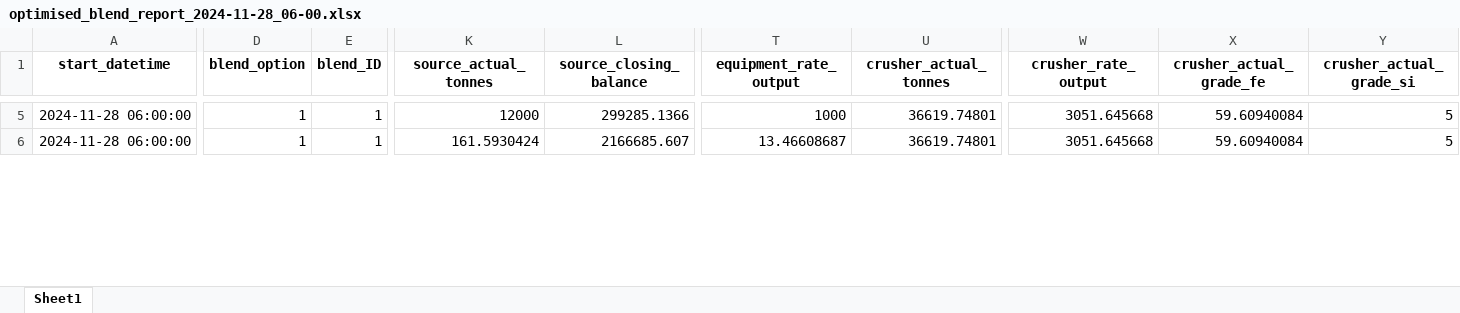
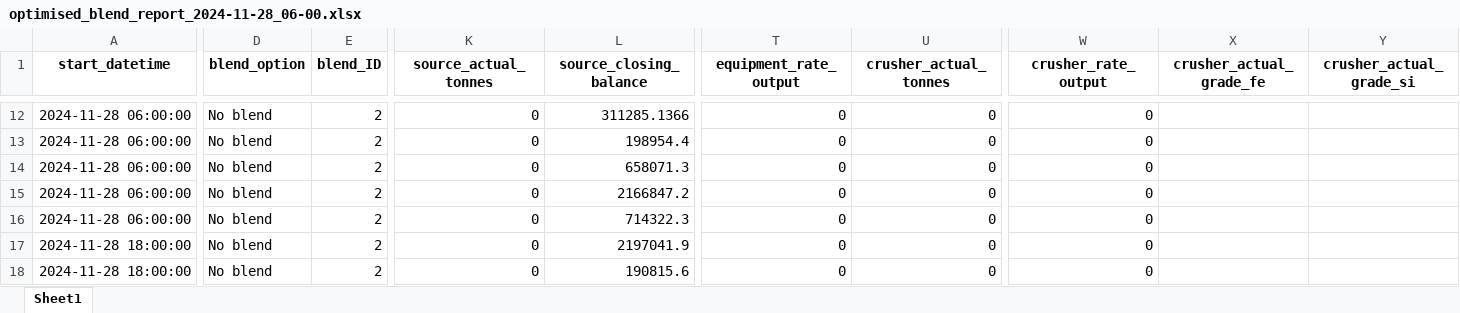
Before and after one commit to Arminium86/BlendMaster, an Excel workbook: blendmaster_backend_OOP/output/optimised_blend_report_2024-11-28_06-00.xlsx, sheet Sheet1, drawn as a sheet; only a part is shown, gaps mark what is left out; values as stored, in another font and other column widths than the file's, no borders; addresses are those after the commit; rows hold the shown columns only; the diff covers the shown part only; the diff names each change by its address in the sheet, - before the commit and + after, or states it on an @@ line.

```diff
--- a/blendmaster_backend_OOP/output/optimised_blend_report_2024-11-28_06-00.xlsx (sheet Sheet1)
+++ b/blendmaster_backend_OOP/output/optimised_blend_report_2024-11-28_06-00.xlsx (sheet Sheet1)
-D12 (blend_option): 1
+D12 (blend_option): No blend
-E12 (blend_ID): 1
+E12 (blend_ID): 2
-K12 (source_actual_tonnes): 12000
+K12 (source_actual_tonnes): 0
-L12 (source_closing_balance): 299285.1366
+L12 (source_closing_balance): 311285.1366
-T12 (equipment_rate_output): 1000
+T12 (equipment_rate_output): 0
-U12 (crusher_actual_tonnes): 36619.74801
+U12 (crusher_actual_tonnes): 0
-W12 (crusher_rate_output): 3051.645668
+W12 (crusher_rate_output): 0
-X12 (crusher_actual_grade_fe): 59.60940084
+X12 (crusher_actual_grade_fe): (empty)
-Y12 (crusher_actual_grade_si): 5
+Y12 (crusher_actual_grade_si): (empty)
+row 13: 2024-11-28 06:00:00 | No blend | 2 | 0 | 198954.4 | 0 | 0 | 0
+row 14: 2024-11-28 06:00:00 | No blend | 2 | 0 | 658071.3 | 0 | 0 | 0
-D15 (blend_option): 1
+D15 (blend_option): No blend
-E15 (blend_ID): 1
+E15 (blend_ID): 2
-K15 (source_actual_tonnes): 161.5930424
+K15 (source_actual_tonnes): 0
-L15 (source_closing_balance): 2166685.607
+L15 (source_closing_balance): 2166847.2
-T15 (equipment_rate_output): 13.46608687
+T15 (equipment_rate_output): 0
-U15 (crusher_actual_tonnes): 36619.74801
+U15 (crusher_actual_tonnes): 0
-W15 (crusher_rate_output): 3051.645668
+W15 (crusher_rate_output): 0
-X15 (crusher_actual_grade_fe): 59.60940084
+X15 (crusher_actual_grade_fe): (empty)
-Y15 (crusher_actual_grade_si): 5
+Y15 (crusher_actual_grade_si): (empty)
+row 16: 2024-11-28 06:00:00 | No blend | 2 | 0 | 714322.3 | 0 | 0 | 0
+row 17: 2024-11-28 18:00:00 | No blend | 2 | 0 | 2197041.9 | 0 | 0 | 0
+row 18: 2024-11-28 18:00:00 | No blend | 2 | 0 | 190815.6 | 0 | 0 | 0
```
Also changed, not shown: 36 added rows and 246 edited cells elsewhere in this sheet, blendmaster_backend_OOP/output/build_report_2024-11-28_06-00.xlsx, blendmaster_backend_OOP/output/expit_payload_transactions.xlsx, 3 other files.
